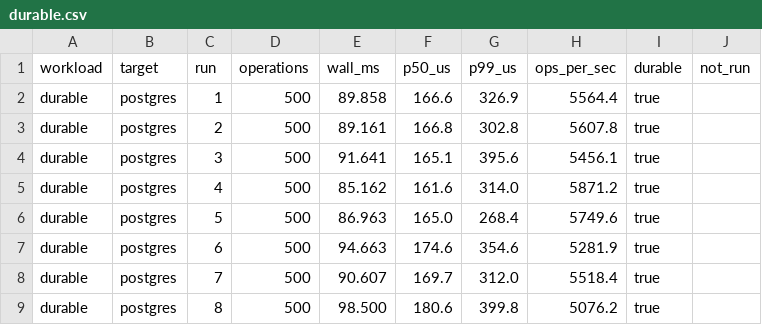
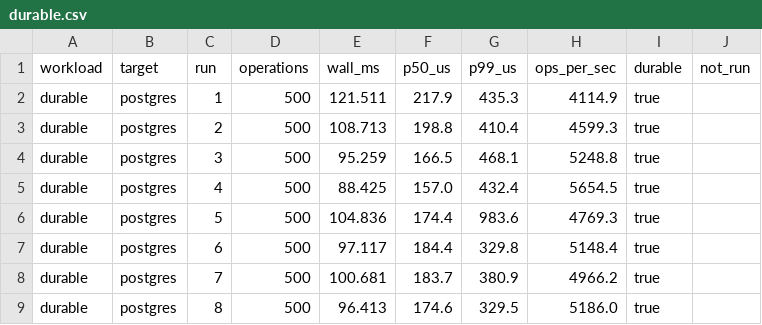
Before and after one commit to shbiebs/niles, a CSV file: results/E16-wallclock/durable.csv, drawn as a sheet; only a part is shown; the diff covers the shown part only.

```diff
--- a/results/E16-wallclock/durable.csv
+++ b/results/E16-wallclock/durable.csv
@@ -1,9 +1,9 @@
 workload,target,run,operations,wall_ms,p50_us,p99_us,ops_per_sec,durable,not_run
-durable,postgres,1,500,89.858,166.6,326.9,5564.4,true,
-durable,postgres,2,500,89.161,166.8,302.8,5607.8,true,
-durable,postgres,3,500,91.641,165.1,395.6,5456.1,true,
-durable,postgres,4,500,85.162,161.6,314.0,5871.2,true,
-durable,postgres,5,500,86.963,165.0,268.4,5749.6,true,
-durable,postgres,6,500,94.663,174.6,354.6,5281.9,true,
-durable,postgres,7,500,90.607,169.7,312.0,5518.4,true,
-durable,postgres,8,500,98.500,180.6,399.8,5076.2,true,
+durable,postgres,1,500,121.511,217.9,435.3,4114.9,true,
+durable,postgres,2,500,108.713,198.8,410.4,4599.3,true,
+durable,postgres,3,500,95.259,166.5,468.1,5248.8,true,
+durable,postgres,4,500,88.425,157.0,432.4,5654.5,true,
+durable,postgres,5,500,104.836,174.4,983.6,4769.3,true,
+durable,postgres,6,500,97.117,184.4,329.8,5148.4,true,
+durable,postgres,7,500,100.681,183.7,380.9,4966.2,true,
+durable,postgres,8,500,96.413,174.6,329.5,5186.0,true,
```
Also changed, not shown: 18 edited cells elsewhere in this file, results/E16-wallclock/analytical.csv, results/E16-wallclock/oltp.csv, 15 other files.
